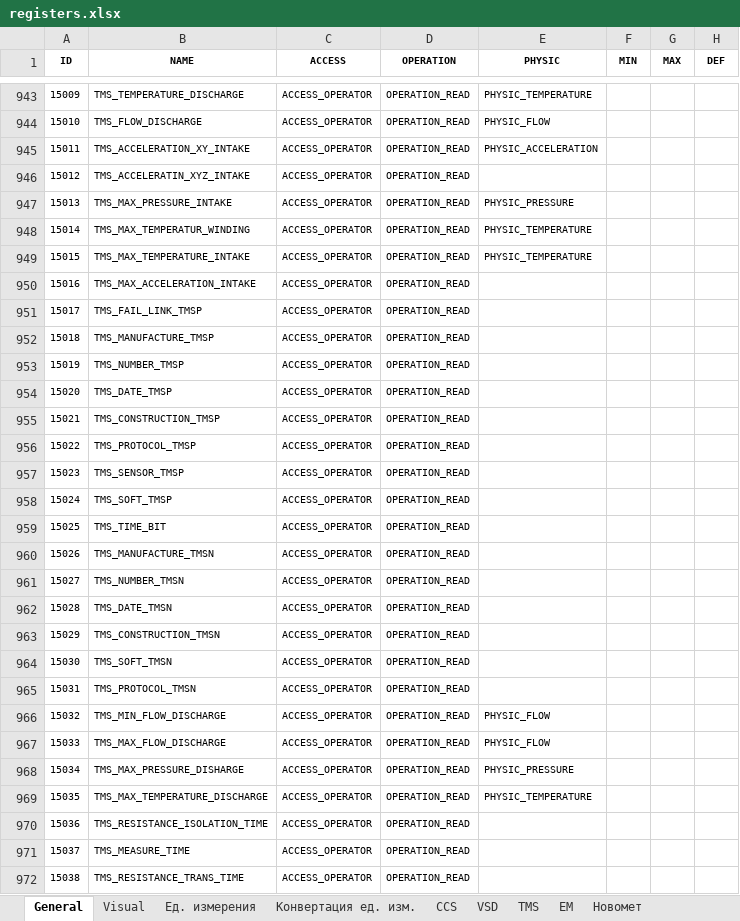
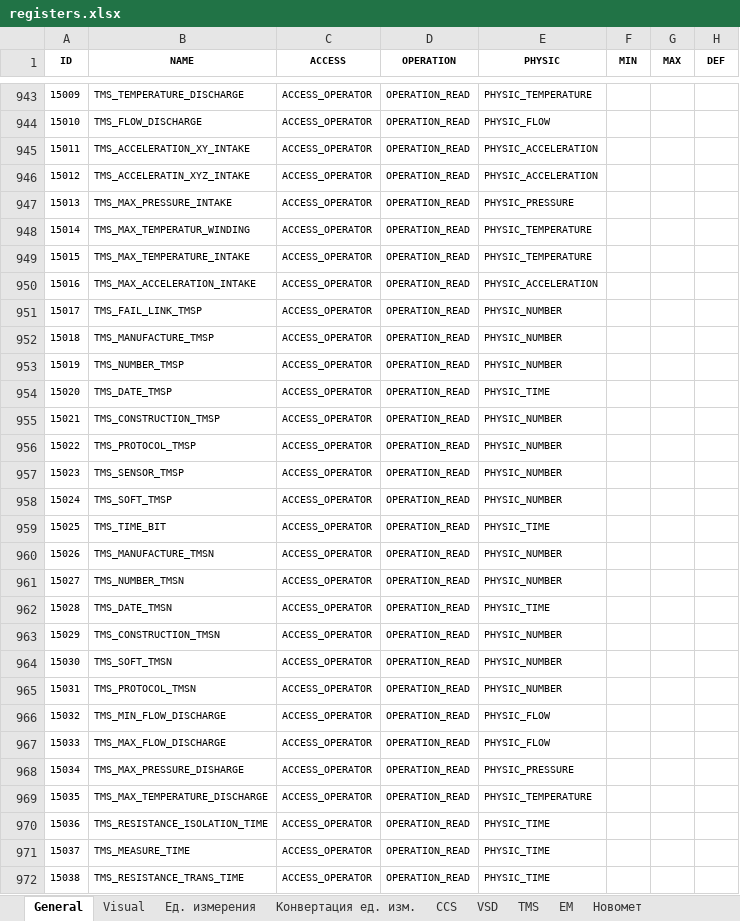
Before and after one commit to htoraby/STM32_Main, an Excel workbook: documentation/registers.xlsx, sheet General, drawn as a sheet; only a part is shown, gaps mark what is left out; values as stored, in another font and other column widths than the file's, no borders; the diff covers the shown part only; the diff names each change by its address in the sheet, - before the commit and + after, or states it on an @@ line.

```diff
--- a/documentation/registers.xlsx (sheet General)
+++ b/documentation/registers.xlsx (sheet General)
-E946 (PHYSIC): (empty)
+E946 (PHYSIC): PHYSIC_ACCELERATION
-E950 (PHYSIC): (empty)
+E950 (PHYSIC): PHYSIC_ACCELERATION
-E951:E953 (PHYSIC): (empty)
+E951:E953 (PHYSIC): PHYSIC_NUMBER
-E954 (PHYSIC): (empty)
+E954 (PHYSIC): PHYSIC_TIME
-E955:E958 (PHYSIC): (empty)
+E955:E958 (PHYSIC): PHYSIC_NUMBER
-E959 (PHYSIC): (empty)
+E959 (PHYSIC): PHYSIC_TIME
-E960:E961 (PHYSIC): (empty)
+E960:E961 (PHYSIC): PHYSIC_NUMBER
-E962 (PHYSIC): (empty)
+E962 (PHYSIC): PHYSIC_TIME
-E963:E965 (PHYSIC): (empty)
+E963:E965 (PHYSIC): PHYSIC_NUMBER
-E970:E972 (PHYSIC): (empty)
+E970:E972 (PHYSIC): PHYSIC_TIME
```
Also changed, not shown: 217 edited cells elsewhere in this sheet, sheet CCS, sheet Visual, sheet TMS, sheet VSD, 8 other files.
